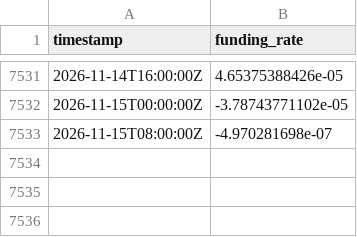
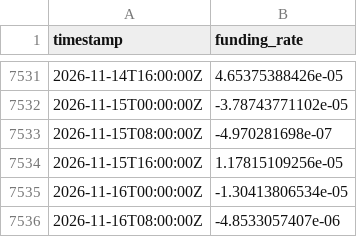
Before and after one commit to PXLabs-code/crypto-market-indicators, a CSV file: data/btc/funding_rates.csv, drawn as a sheet; only a part is shown, gaps mark what is left out; the diff names each change by its address in the sheet, - before the commit and + after, or states it on an @@ line.

```diff
--- a/data/btc/funding_rates.csv
+++ b/data/btc/funding_rates.csv
+row 7534: 2026-11-15T16:00:00Z | 1.17815109256e-05
+row 7535: 2026-11-16T00:00:00Z | -1.30413806534e-05
+row 7536: 2026-11-16T08:00:00Z | -4.8533057407e-06
```
Also changed, not shown: data/btc/mvrv.csv, data/btc/spot_ohlcv.csv, 4 other files.
